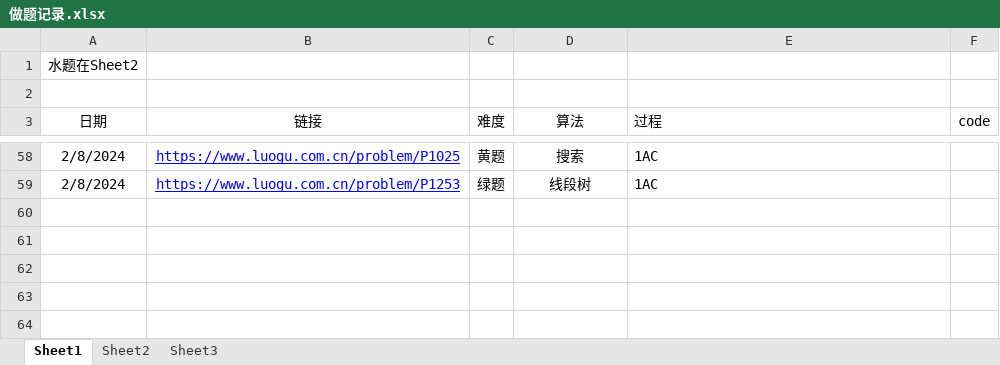
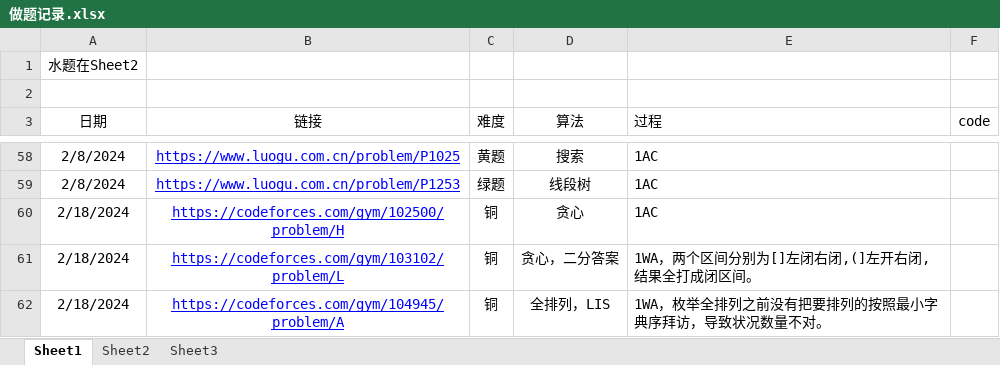
Before and after one commit to unclezhou486/ACM-Solutions, an Excel workbook: 做题记录.xlsx, sheet Sheet1, drawn as a sheet; only a part is shown, gaps mark what is left out; values as stored, in another font and other column widths than the file's, no borders; the diff names each change by its address in the sheet, - before the commit and + after, or states it on an @@ line.

```diff
--- a/做题记录.xlsx (sheet Sheet1)
+++ b/做题记录.xlsx (sheet Sheet1)
+row 60: 2/18/2024 | https://codeforces.com/gym/102500/problem/H | 铜 | 贪心 | 1AC
+row 61: 2/18/2024 | https://codeforces.com/gym/103102/problem/L | 铜 | 贪心，二分答案 | 1WA，两个区间分别为[]左闭右闭,(]左开右闭,结果全打成闭区间。
+row 62: 2/18/2024 | https://codeforces.com/gym/104945/problem/A | 铜 | 全排列，LIS | 1WA，枚举全排列之前没有把要排列的按照最小字典序拜访，导致状况数量不对。
```
Also changed, not shown: 4 other files.
